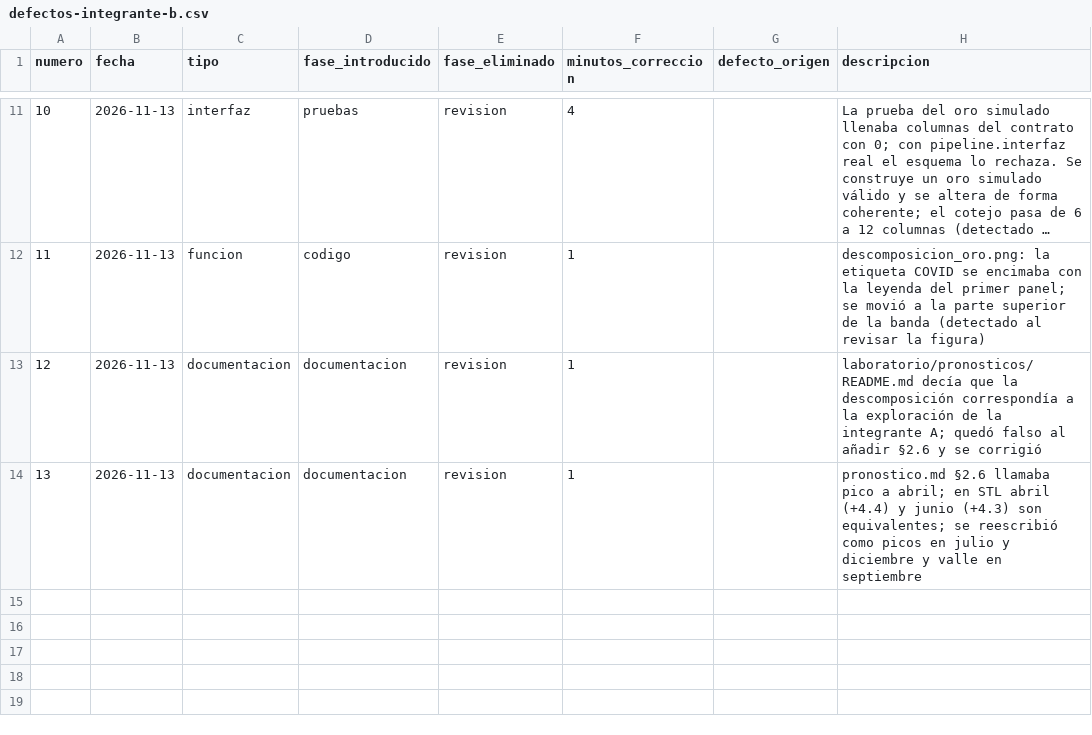
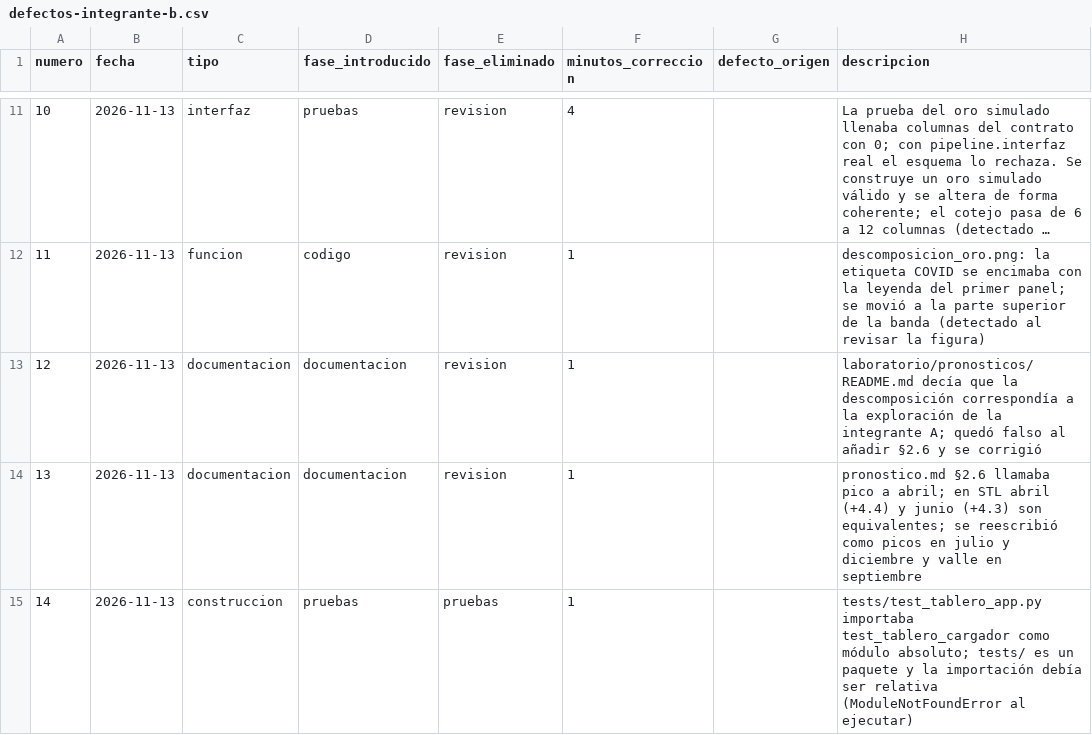
Before and after one commit to Leslie581/observatorio-turistico-colima, a CSV file: calidad/defectos-integrante-b.csv, drawn as a sheet; only a part is shown, gaps mark what is left out; long unchanged cells end in ….

```diff
--- a/calidad/defectos-integrante-b.csv
+++ b/calidad/defectos-integrante-b.csv
@@ -14 +14,2 @@ numero,fecha,tipo,fase_introducido,fase_eliminado,minutos_correccion,defecto_ori
 13,2026-11-13,documentacion,documentacion,revision,1,,"pronostico.md §2.6 llamaba pico a abril; en STL abril (+4.4) y junio (+4.3) son equivalentes; se reescribió como picos en julio y diciembre y valle en septiembre"
+14,2026-11-13,construccion,pruebas,pruebas,1,,"tests/test_tablero_app.py importaba test_tablero_cargador como módulo absoluto; tests/ es un paquete y la importación debía ser relativa (ModuleNotFoundError al ejecutar)"
```
Also changed, not shown: calidad/tiempo-integrante-b.csv, 6 other files.
